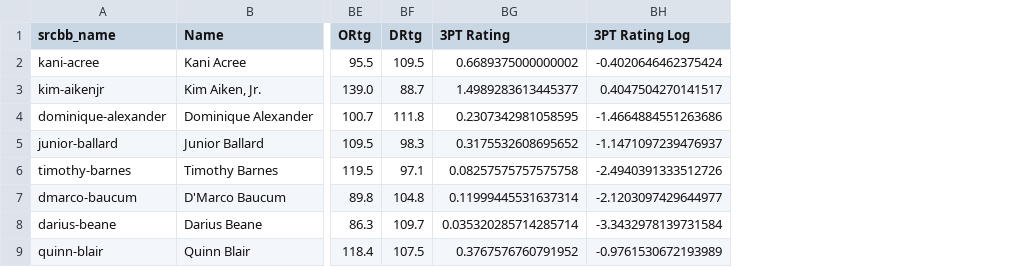
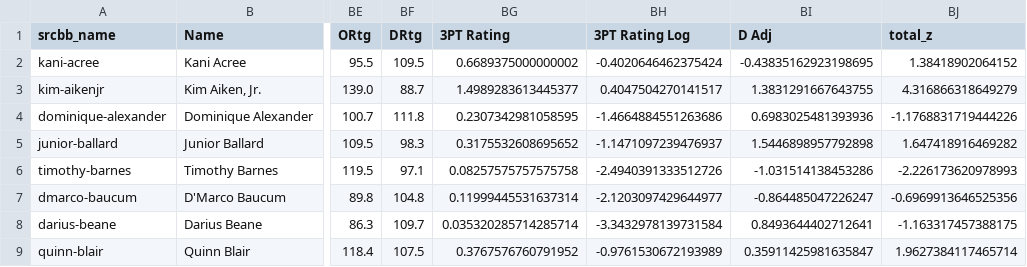
Before and after one commit to andrewli2403/ncaa-transfer-portal-evaluator, a CSV file: data/data.csv, drawn as a sheet; only a part is shown, gaps mark what is left out; the diff names each change by its address in the sheet, - before the commit and + after, or states it on an @@ line.

```diff
--- a/data/data.csv
+++ b/data/data.csv
+column BI (D Adj), rows 2-9: -0.43835162923198695 | 1.3831291667643755 | 0.6983025481393936 | 1.5446898957792898 | -1.031514138453286 | -0.864485047226247 | 0.8493644402712641 | 0.35911425981635847
+column BJ (total_z), rows 2-9: 1.38418902064152 | 4.316866318649279 | -1.1768831719444226 | 1.647418916469282 | -2.226173620978993 | -0.6969913646525356 | -1.163317457388175 | 1.9627384117465714
```
Also changed, not shown: 6 other files.
